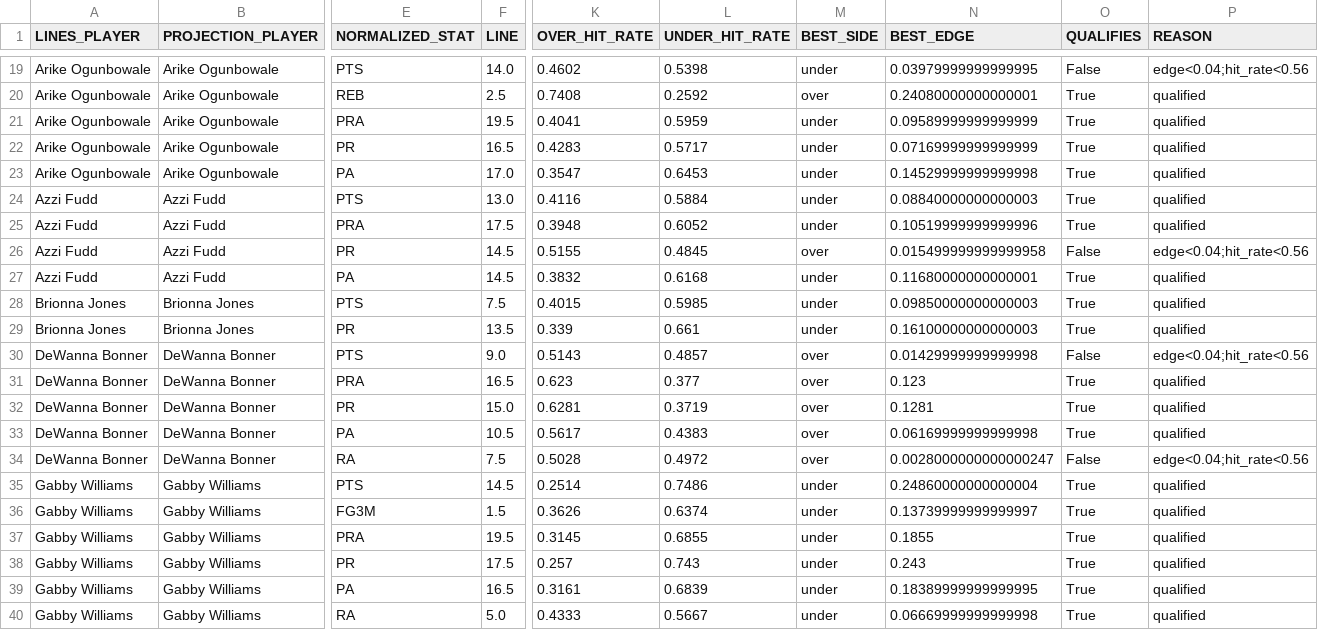
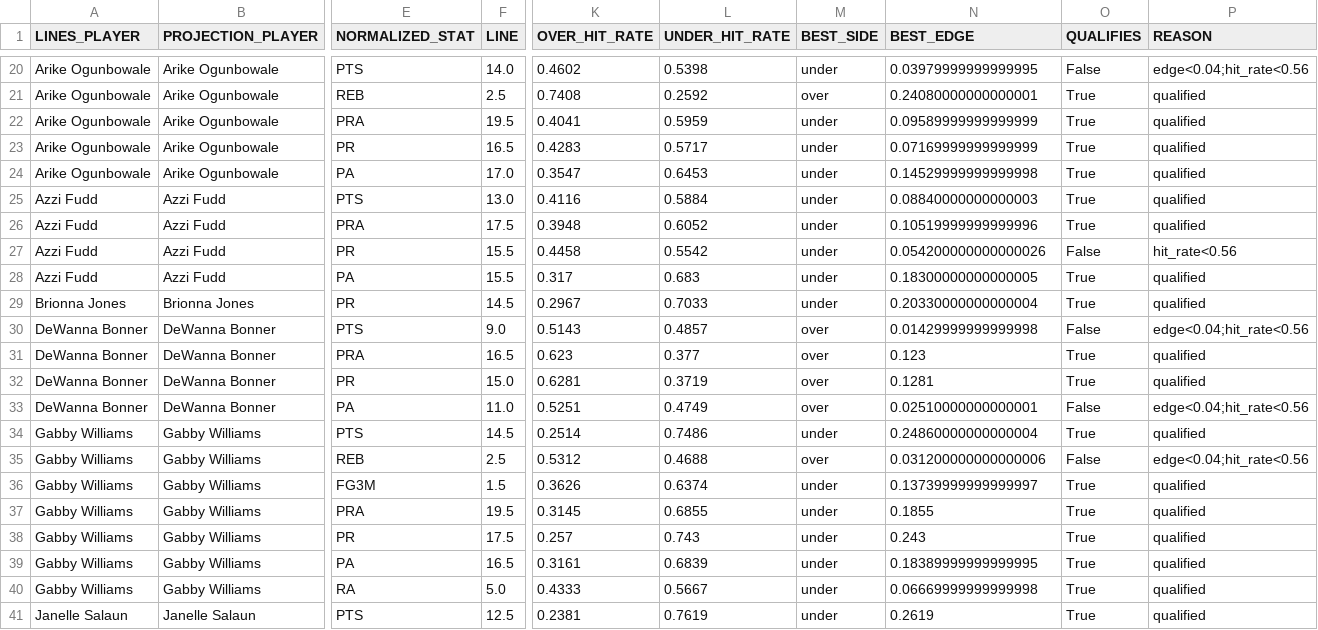
Before and after one commit to syocum9422-blip/edgeranked-site, a CSV file: wnba/Best_Bets/match_audit_today.csv, drawn as a sheet; only a part is shown, gaps mark what is left out; the shorter side is filled out with more unchanged rows; removed rows and columns are numbered as before the commit, all else as after; rows hold the shown columns only; the diff covers the shown part only; the diff names each change by its address in the sheet, - before the commit and + after, or states it on an @@ line.

```diff
--- a/wnba/Best_Bets/match_audit_today.csv
+++ b/wnba/Best_Bets/match_audit_today.csv
-F27:F28 (LINE): 14.5
+F27:F28 (LINE): 15.5
-K27 (OVER_HIT_RATE): 0.5155
+K27 (OVER_HIT_RATE): 0.4458
-L27 (UNDER_HIT_RATE): 0.4845
+L27 (UNDER_HIT_RATE): 0.5542
-M27 (BEST_SIDE): over
+M27 (BEST_SIDE): under
-N27 (BEST_EDGE): 0.015499999999999958
+N27 (BEST_EDGE): 0.054200000000000026
-P27 (REASON): edge<0.04;hit_rate<0.56
+P27 (REASON): hit_rate<0.56
-K28 (OVER_HIT_RATE): 0.3832
+K28 (OVER_HIT_RATE): 0.317
-L28 (UNDER_HIT_RATE): 0.6168
+L28 (UNDER_HIT_RATE): 0.683
-N28 (BEST_EDGE): 0.11680000000000001
+N28 (BEST_EDGE): 0.18300000000000005
-row 28: Brionna Jones | Brionna Jones | PTS | 7.5 | 0.4015 | 0.5985 | under | 0.09850000000000003 | True | qualified
-F29 (LINE): 13.5
+F29 (LINE): 14.5
-K29 (OVER_HIT_RATE): 0.339
+K29 (OVER_HIT_RATE): 0.2967
-L29 (UNDER_HIT_RATE): 0.661
+L29 (UNDER_HIT_RATE): 0.7033
-N29 (BEST_EDGE): 0.16100000000000003
+N29 (BEST_EDGE): 0.20330000000000004
-F33 (LINE): 10.5
+F33 (LINE): 11.0
-K33 (OVER_HIT_RATE): 0.5617
+K33 (OVER_HIT_RATE): 0.5251
-L33 (UNDER_HIT_RATE): 0.4383
+L33 (UNDER_HIT_RATE): 0.4749
-N33 (BEST_EDGE): 0.06169999999999998
+N33 (BEST_EDGE): 0.02510000000000001
-O33 (QUALIFIES): True
+O33 (QUALIFIES): False
-P33 (REASON): qualified
+P33 (REASON): edge<0.04;hit_rate<0.56
-row 34: DeWanna Bonner | DeWanna Bonner | RA | 7.5 | 0.5028 | 0.4972 | over | 0.0028000000000000247 | False | edge<0.04;hit_rate<0.56
+row 35: Gabby Williams | Gabby Williams | REB | 2.5 | 0.5312 | 0.4688 | over | 0.031200000000000006 | False | edge<0.04;hit_rate<0.56
```
Also changed, not shown: 3 added rows and 79 edited cells elsewhere in this file, wnba/Best_Bets/wnba_best_bets_today.csv, wnba/data/processed/wnba_simulation_detail.csv, 13 other files.
